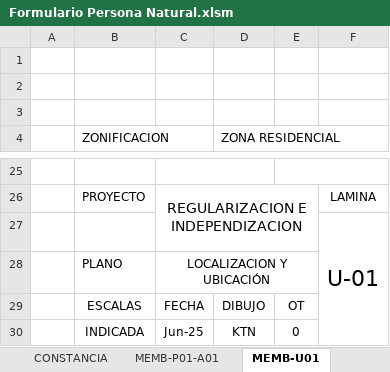
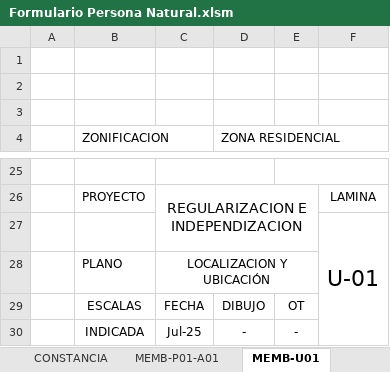
Before and after one commit to BrianVdeV/planosperu-app, an Excel workbook: backend/docs/Formulario Persona Natural.xlsm, sheet MEMB-U01, drawn as a sheet; only a part is shown, gaps mark what is left out; values as stored, in another font and other column widths than the file's, no borders; removed rows and columns are numbered as before the commit, all else as after; the diff names each change by its address in the sheet, - before the commit and + after, or states it on an @@ line.

```diff
--- a/backend/docs/Formulario Persona Natural.xlsm (sheet MEMB-U01)
+++ b/backend/docs/Formulario Persona Natural.xlsm (sheet MEMB-U01)
-row 30:  | INDICADA | Jun-25 | KTN | 0
+row 30:  | INDICADA | Jul-25 | - | -
```
Also changed, not shown: sheet Formulario 2, sheet DATOS, sheet Anexo 1, sheet Formulario 1, sheet Anexo 4, sheet INFORME, 4 more sheets, other sheet tabs, formulas that keep their value, charts or pictures, 1 other file.
